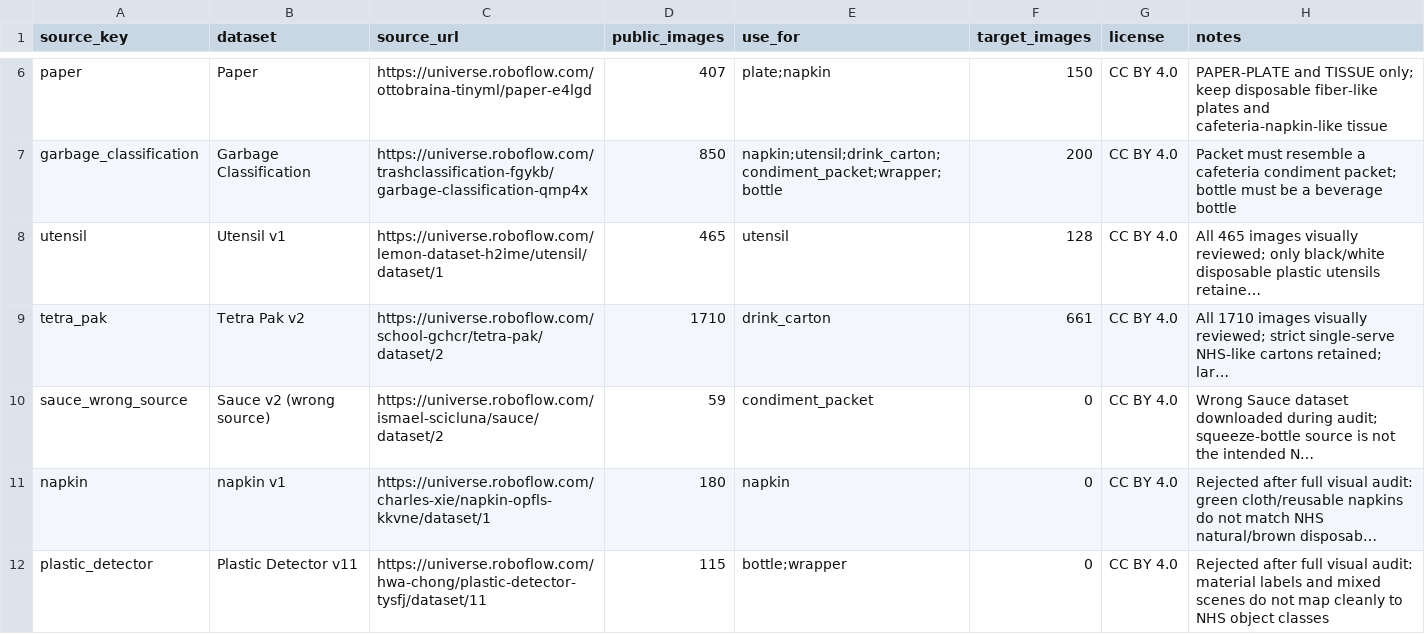
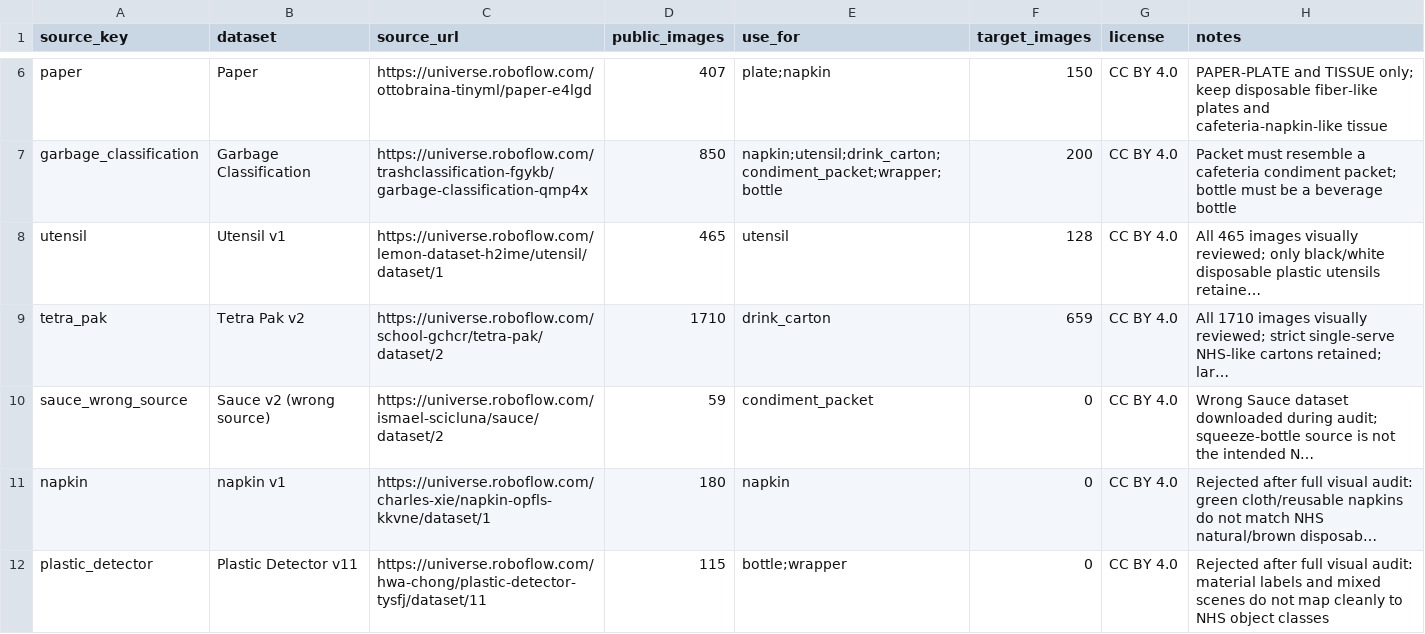
Before and after one commit to cx-57/yolo-cafeteria-research, a CSV file: data/datasets.csv, drawn as a sheet; only a part is shown, gaps mark what is left out; long unchanged cells end in …; the diff names each change by its address in the sheet, - before the commit and + after, or states it on an @@ line.

Commit message:
Clarify historical labels and audit metadata for the 10-class dataset

```diff
--- a/data/datasets.csv
+++ b/data/datasets.csv
-F9 (target_images): 661
+F9 (target_images): 659
```
Also changed, not shown: 2 other files.
